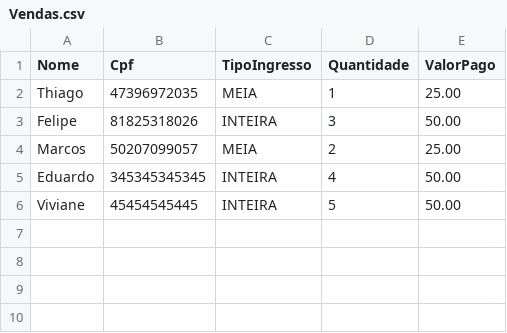
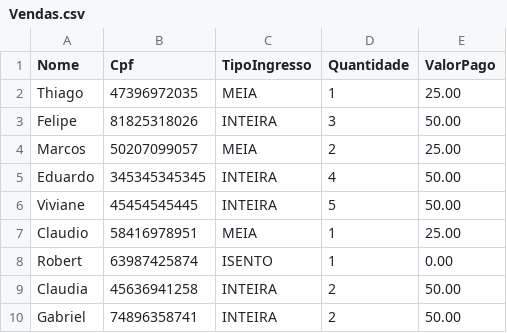
Before and after one commit to historypim/ProjetoHistoryPim, a CSV file: Vendas.csv, drawn as a sheet; the diff names each change by its address in the sheet, - before the commit and + after, or states it on an @@ line.

```diff
--- a/Vendas.csv
+++ b/Vendas.csv
+row 7: Claudio | 58416978951 | MEIA | 1 | 25.00
+row 8: Robert | 63987425874 | ISENTO | 1 | 0.00
+row 9: Claudia | 45636941258 | INTEIRA | 2 | 50.00
+row 10: Gabriel | 74896358741 | INTEIRA | 2 | 50.00
```
Also changed, not shown: 9 other files.
